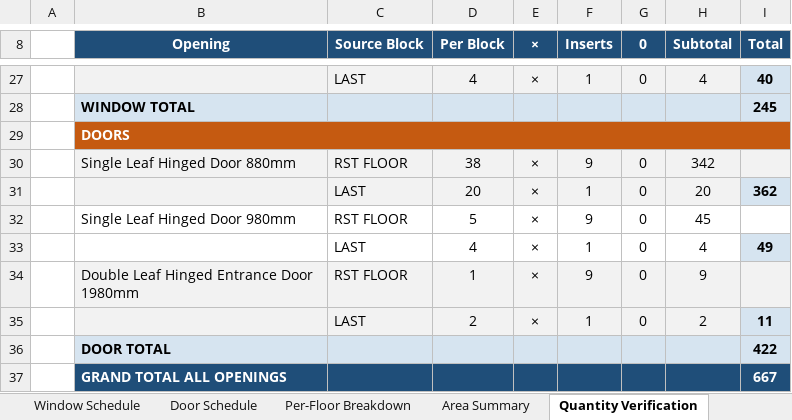
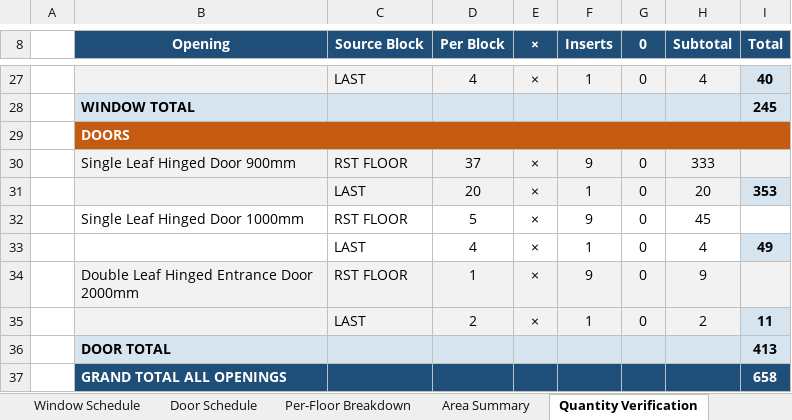
Before and after one commit to AbdurrahmanHabib/masaad-estimator, an Excel workbook: resources/AL_KABIR_TOWER_Opening_Schedule.xlsx, sheet Quantity Verification, drawn as a sheet; only a part is shown, gaps mark what is left out; values as stored, in another font and other column widths than the file's, no borders; charts and pictures not drawn; the diff names each change by its address in the sheet, - before the commit and + after, or states it on an @@ line.

```diff
--- a/resources/AL_KABIR_TOWER_Opening_Schedule.xlsx (sheet Quantity Verification)
+++ b/resources/AL_KABIR_TOWER_Opening_Schedule.xlsx (sheet Quantity Verification)
-B30 (Opening): Single Leaf Hinged Door 880mm
+B30 (Opening): Single Leaf Hinged Door 900mm
-D30 (Per Block): 38
+D30 (Per Block): 37
-H30 (Subtotal): 342
+H30 (Subtotal): 333
-I31 (Total): 362
+I31 (Total): 353
-B32 (Opening): Single Leaf Hinged Door 980mm
+B32 (Opening): Single Leaf Hinged Door 1000mm
-B34 (Opening): Double Leaf Hinged Entrance Door 1980mm
+B34 (Opening): Double Leaf Hinged Entrance Door 2000mm
-I36 (Total): 422
+I36 (Total): 413
-I37 (Total): 667
+I37 (Total): 658
```
Also changed, not shown: sheet Per-Floor Breakdown, sheet Area Summary, sheet Door Schedule, sheet Project Summary, 2 other files.
